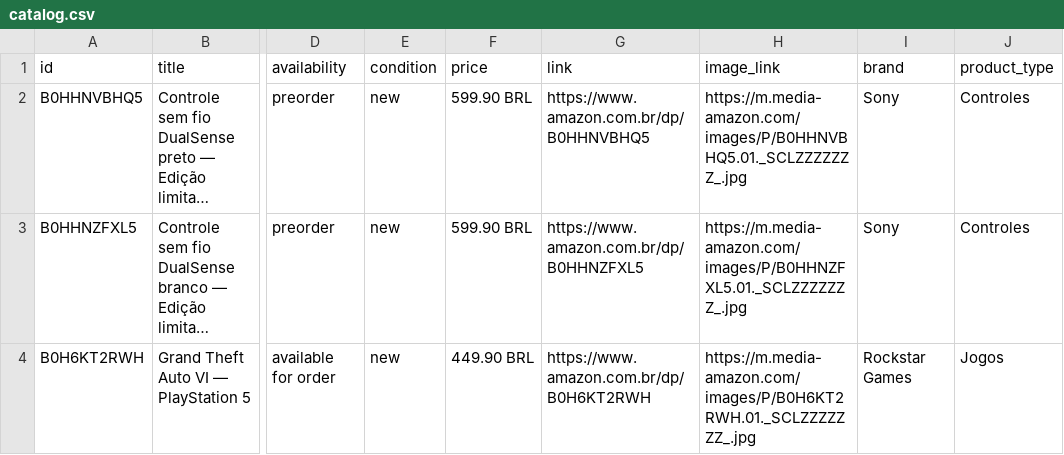
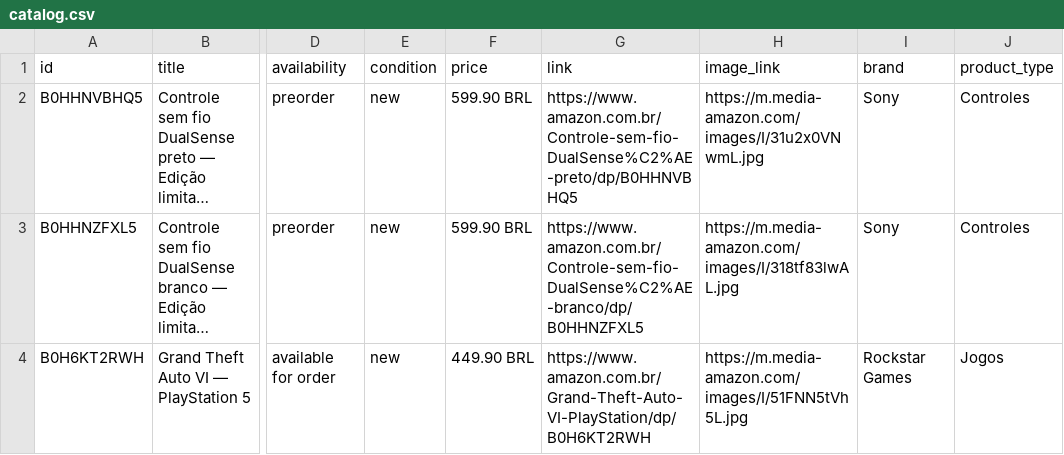
Before and after one commit to PkLavc/PkLavc.github.io, a CSV file: store/meta/catalog.csv, drawn as a sheet; only a part is shown, gaps mark what is left out; long unchanged cells end in …; the diff names each change by its address in the sheet, - before the commit and + after, or states it on an @@ line.

```diff
--- a/store/meta/catalog.csv
+++ b/store/meta/catalog.csv
-G2 (link): https://www.amazon.com.br/dp/B0HHNVBHQ5
+G2 (link): https://www.amazon.com.br/Controle-sem-fio-DualSense%C2%AE-preto/dp/B0HHNVBHQ5
-H2 (image_link): https://m.media-amazon.com/images/P/B0HHNVBHQ5.01._SCLZZZZZZZ_.jpg
+H2 (image_link): https://m.media-amazon.com/images/I/31u2x0VNwmL.jpg
-G3 (link): https://www.amazon.com.br/dp/B0HHNZFXL5
+G3 (link): https://www.amazon.com.br/Controle-sem-fio-DualSense%C2%AE-branco/dp/B0HHNZFXL5
-H3 (image_link): https://m.media-amazon.com/images/P/B0HHNZFXL5.01._SCLZZZZZZZ_.jpg
+H3 (image_link): https://m.media-amazon.com/images/I/318tf83lwAL.jpg
-G4 (link): https://www.amazon.com.br/dp/B0H6KT2RWH
+G4 (link): https://www.amazon.com.br/Grand-Theft-Auto-VI-PlayStation/dp/B0H6KT2RWH
-H4 (image_link): https://m.media-amazon.com/images/P/B0H6KT2RWH.01._SCLZZZZZZZ_.jpg
+H4 (image_link): https://m.media-amazon.com/images/I/51FNN5tVh5L.jpg
```
Also changed, not shown: 4 other files.
